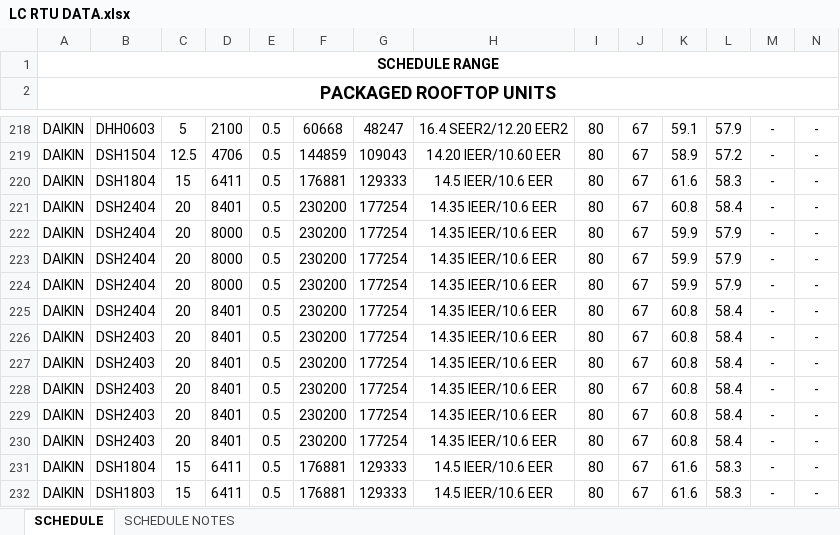
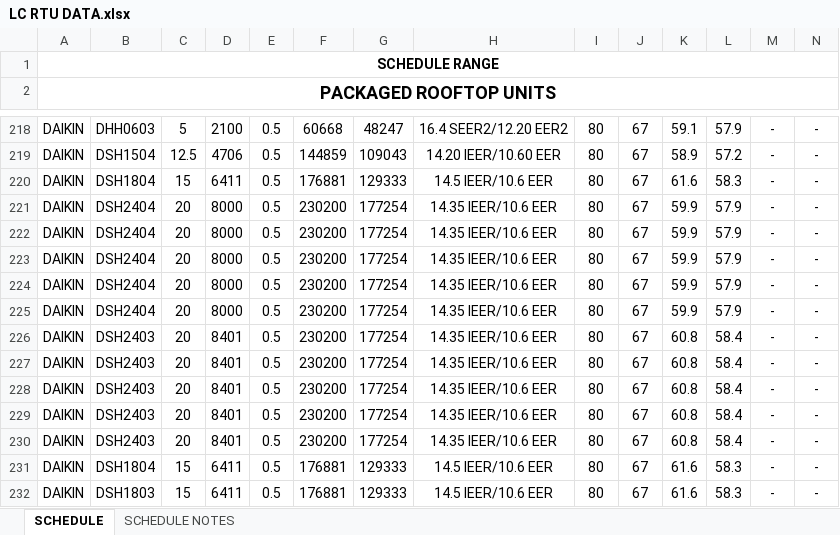
Before and after one commit to eacreel/hhpro-hvac, an Excel workbook: DATA/DATA FILES/LC RTU DATA.xlsx, sheet SCHEDULE, drawn as a sheet; only a part is shown, gaps mark what is left out; values as stored, in another font and other column widths than the file's, no borders; removed rows and columns are numbered as before the commit, all else as after; rows hold the shown columns only; the diff names each change by its address in the sheet, - before the commit and + after, or states it on an @@ line.

```diff
--- a/DATA/DATA FILES/LC RTU DATA.xlsx (sheet SCHEDULE)
+++ b/DATA/DATA FILES/LC RTU DATA.xlsx (sheet SCHEDULE)
-row 221: DAIKIN | DSH2404 | 20 | 8401 | 0.5 | 230200 | 177254 | 14.35 IEER/10.6 EER | 80 | 67 | 60.8 | 58.4 | - | -
+row 222: DAIKIN | DSH2404 | 20 | 8000 | 0.5 | 230200 | 177254 | 14.35 IEER/10.6 EER | 80 | 67 | 59.9 | 57.9 | - | -
@@ row 224 moved to row 223: DAIKIN @@
-D225: 8401
+D225: 8000
-K225: 60.8
+K225: 59.9
-L225: 58.4
+L225: 57.9
```
Also changed, not shown: 8 other files.
